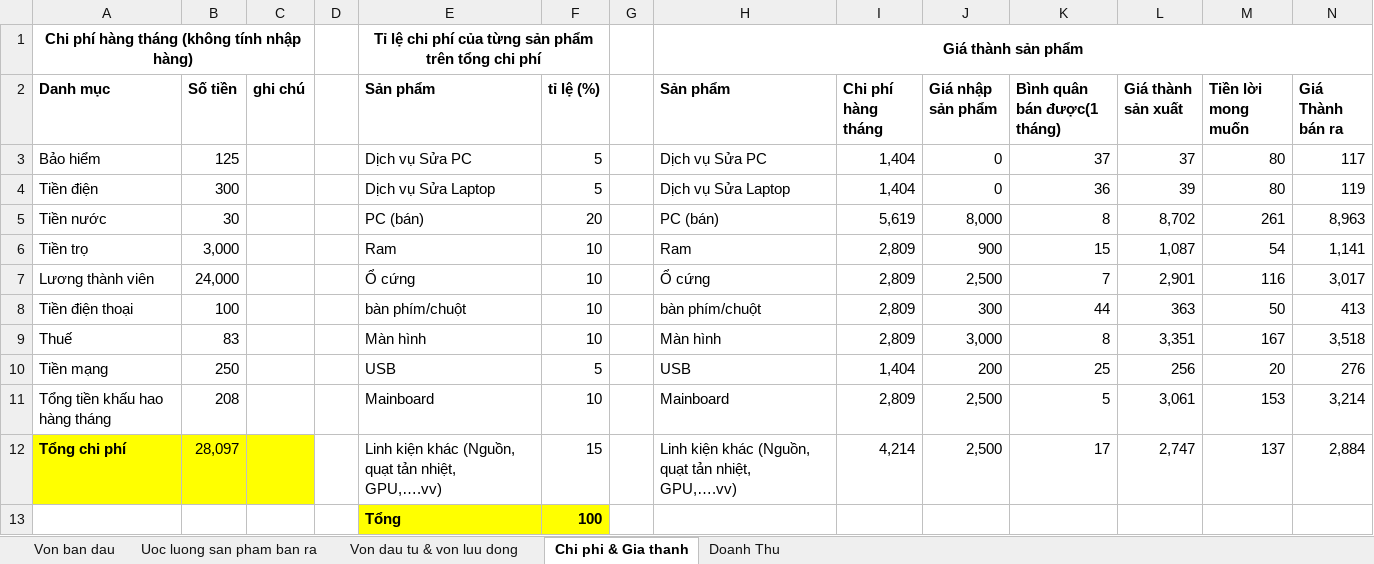
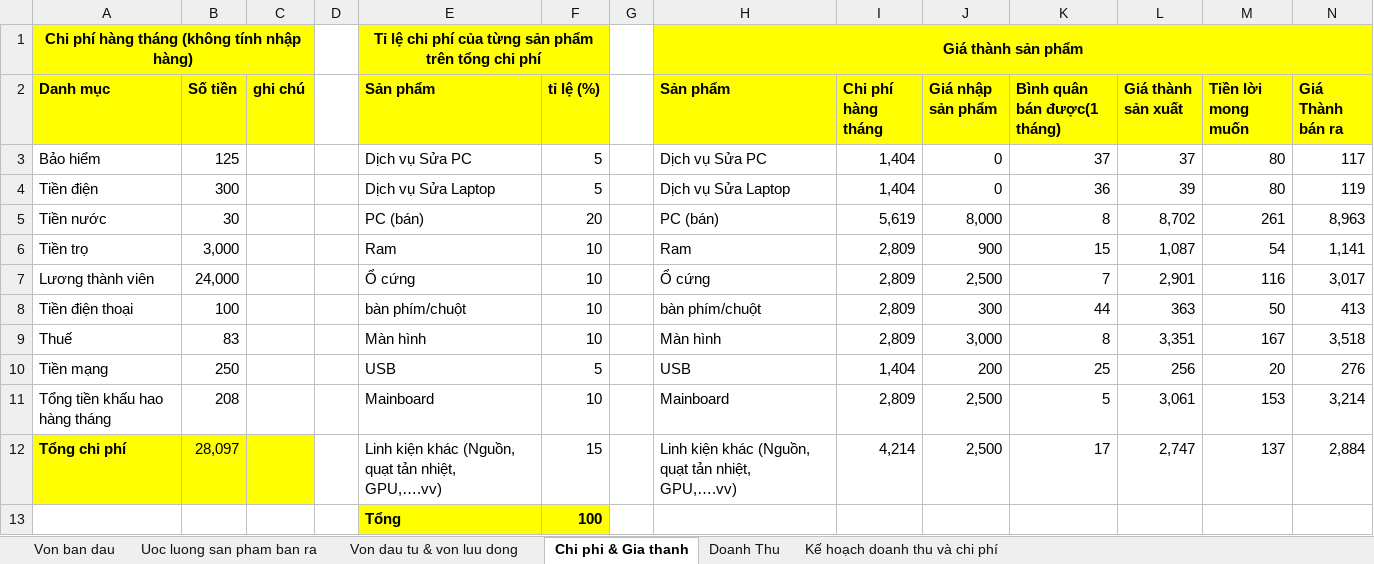
Before and after one commit to phantomkk/syb, an Excel workbook: Ke hoach ban hang.xlsx, sheet Chi phi & Gia thanh, drawn as a sheet; values as stored, in another font and other column widths than the file's, no borders; the diff names each change by its address in the sheet, - before the commit and + after, or states it on an @@ line.

Commit message:
doanh thu va chi phi

```diff
--- a/Ke hoach ban hang.xlsx (sheet Chi phi & Gia thanh)
+++ b/Ke hoach ban hang.xlsx (sheet Chi phi & Gia thanh)
+sheet tab: Kế hoạch doanh thu và chi phí
-A1:C2 fill: none
+A1:C2 fill: #FFFF00
-E1:F2 fill: none
+E1:F2 fill: #FFFF00
-H1:N2 fill: none
+H1:N2 fill: #FFFF00
```
Also changed, not shown: sheet Von ban dau, sheet Uoc luong san pham ban ra, sheet Von dau tu & von luu dong.
